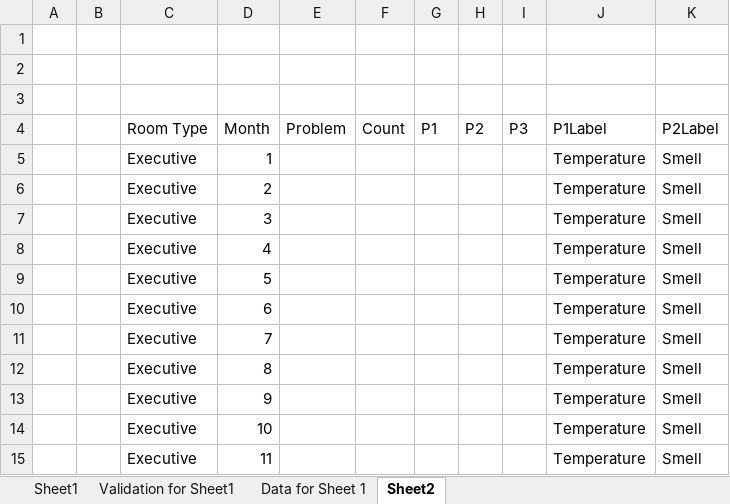
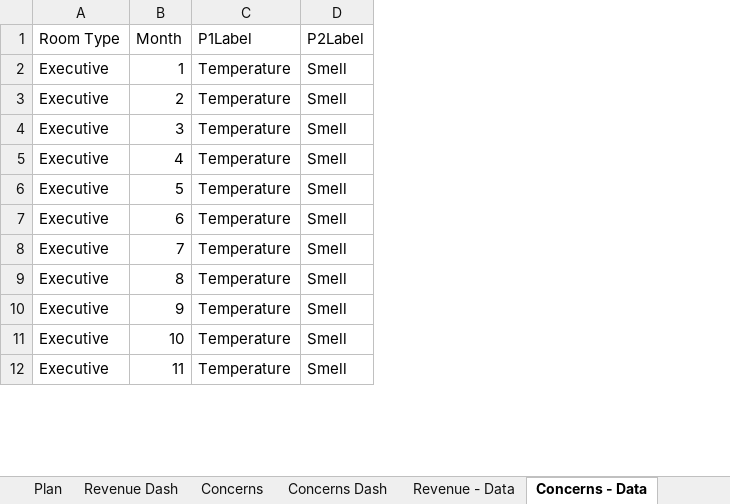
Before and after one commit to seouljake/kimep-data-science-lab, an Excel workbook: 2022_04_29 PWC Challenge 1 - Hotel Analytics/PWC Dashboard.xlsx, sheet Concerns - Data, drawn as a sheet; only a part is shown; values as stored, in another font and other column widths than the file's, no borders; removed rows and columns are numbered as before the commit, all else as after; rows hold the shown columns only; the diff names each change by its address in the sheet, - before the commit and + after, or states it on an @@ line.

```diff
--- a/2022_04_29 PWC Challenge 1 - Hotel Analytics/PWC Dashboard.xlsx (sheet Concerns - Data)
+++ b/2022_04_29 PWC Challenge 1 - Hotel Analytics/PWC Dashboard.xlsx (sheet Concerns - Data)
-sheet tab: Sheet1
+sheet tab: Revenue Dash
-sheet tab: Data for Sheet 1
+sheet tab: Revenue - Data
-sheet tab: Sheet2
+sheet tab: Concerns - Data
+sheet tab: Plan
+sheet tab: Concerns
+sheet tab: Concerns Dash
-column A, empty
-column B, empty
-column E (Problem), empty
-column F (Count), empty
-column G (P1), empty
-column H (P2), empty
-column I (P3), empty
-row 1: (empty)
-row 2: (empty)
-row 3: (empty)
```
Also changed, not shown: sheet Revenue Dash, sheet Validation, other sheet tabs, charts or pictures, 1 other file.
